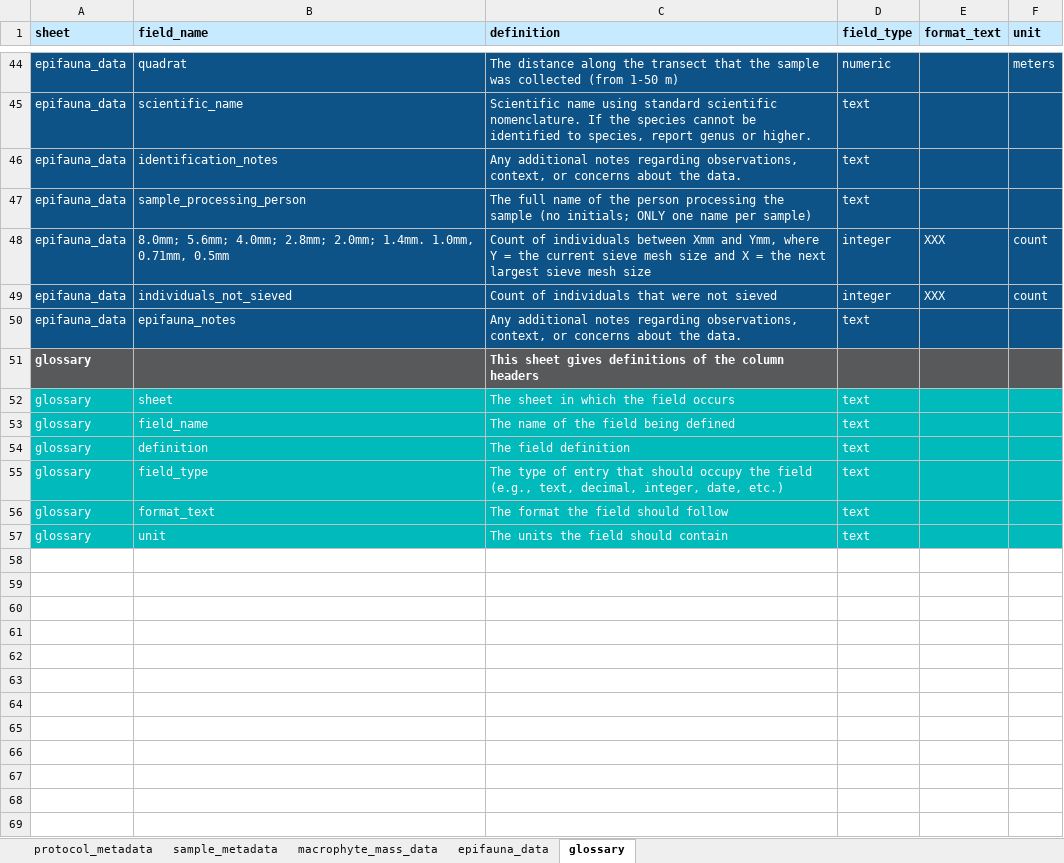
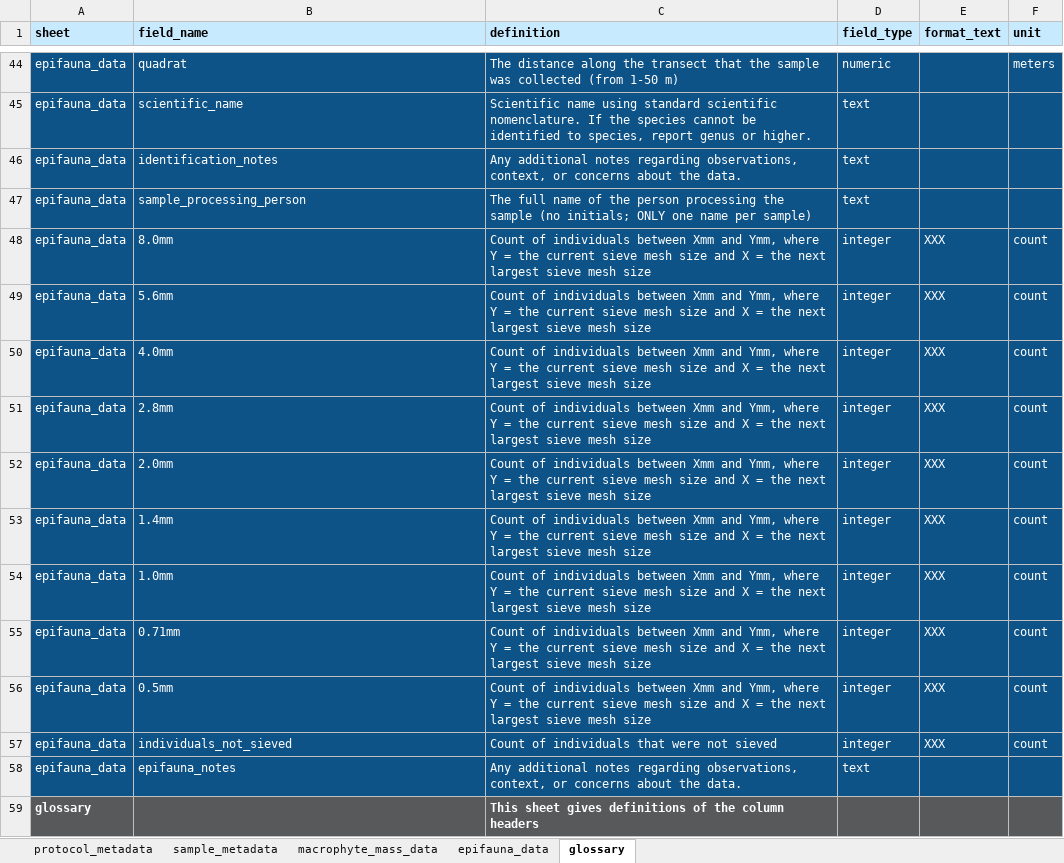
Before and after one commit to MarineGEO/protocols, an Excel workbook: spreadsheets_final/marinegeo_spreadsheet_seagrass_epifauna.xlsx, sheet glossary, drawn as a sheet; only a part is shown, gaps mark what is left out; the shorter side is filled out with more unchanged rows; values as stored, in another font and other column widths than the file's, no borders; conditional formats not drawn; addresses are those after the commit; the diff names each change by its address in the sheet, - before the commit and + after, or states it on an @@ line.

Commit message:
update seagrass spreadsheets

```diff
--- a/spreadsheets_final/marinegeo_spreadsheet_seagrass_epifauna.xlsx (sheet glossary)
+++ b/spreadsheets_final/marinegeo_spreadsheet_seagrass_epifauna.xlsx (sheet glossary)
+row 48: epifauna_data | 8.0mm | Count of individuals between Xmm and Ymm, where Y = the current sieve mesh size and X = the next largest sieve mesh size | integer | XXX | count
+row 49: epifauna_data | 5.6mm | Count of individuals between Xmm and Ymm, where Y = the current sieve mesh size and X = the next largest sieve mesh size | integer | XXX | count
+row 50: epifauna_data | 4.0mm | Count of individuals between Xmm and Ymm, where Y = the current sieve mesh size and X = the next largest sieve mesh size | integer | XXX | count
+row 51: epifauna_data | 2.8mm | Count of individuals between Xmm and Ymm, where Y = the current sieve mesh size and X = the next largest sieve mesh size | integer | XXX | count
+row 52: epifauna_data | 2.0mm | Count of individuals between Xmm and Ymm, where Y = the current sieve mesh size and X = the next largest sieve mesh size | integer | XXX | count
+row 53: epifauna_data | 1.4mm | Count of individuals between Xmm and Ymm, where Y = the current sieve mesh size and X = the next largest sieve mesh size | integer | XXX | count
+row 54: epifauna_data | 1.0mm | Count of individuals between Xmm and Ymm, where Y = the current sieve mesh size and X = the next largest sieve mesh size | integer | XXX | count
-B55 (field_name): 8.0mm; 5.6mm; 4.0mm; 2.8mm; 2.0mm; 1.4mm. 1.0mm, 0.71mm, 0.5mm
+B55 (field_name): 0.71mm
+row 56: epifauna_data | 0.5mm | Count of individuals between Xmm and Ymm, where Y = the current sieve mesh size and X = the next largest sieve mesh size | integer | XXX | count
```
Also changed, not shown: sheet protocol_metadata, spreadsheets_final/marinegeo_spreadsheet_seagrass_biomass.xlsx, spreadsheets_final/marinegeo_spreadsheet_seagrass_density.xlsx, 11 other files.
